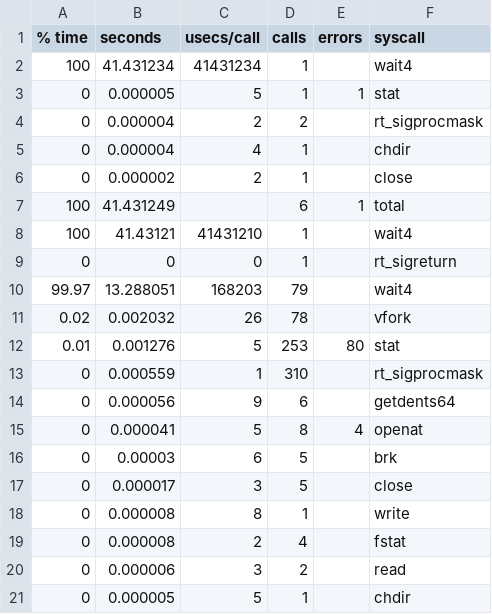
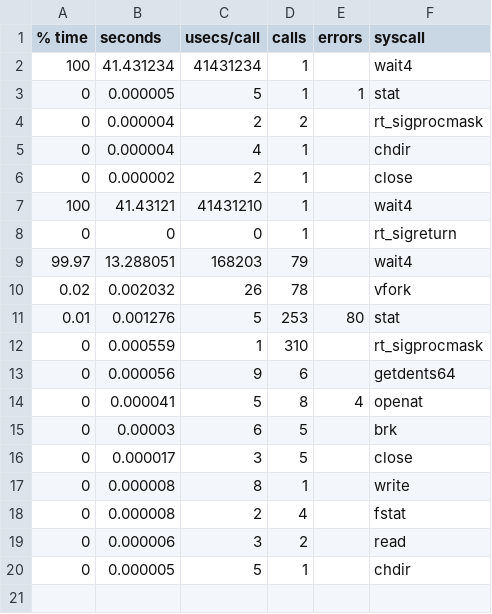
Before and after one commit to ViharDevalla/What-Is-My-Kernel-Doing, a CSV file: reddis_make123.csv, drawn as a sheet; the diff names each change by its address in the sheet, - before the commit and + after, or states it on an @@ line.

Commit message:
Add files via upload

```diff
--- a/reddis_make123.csv
+++ b/reddis_make123.csv
-row 7: 100 | 41.431249 |  | 6 | 1 | total
```
